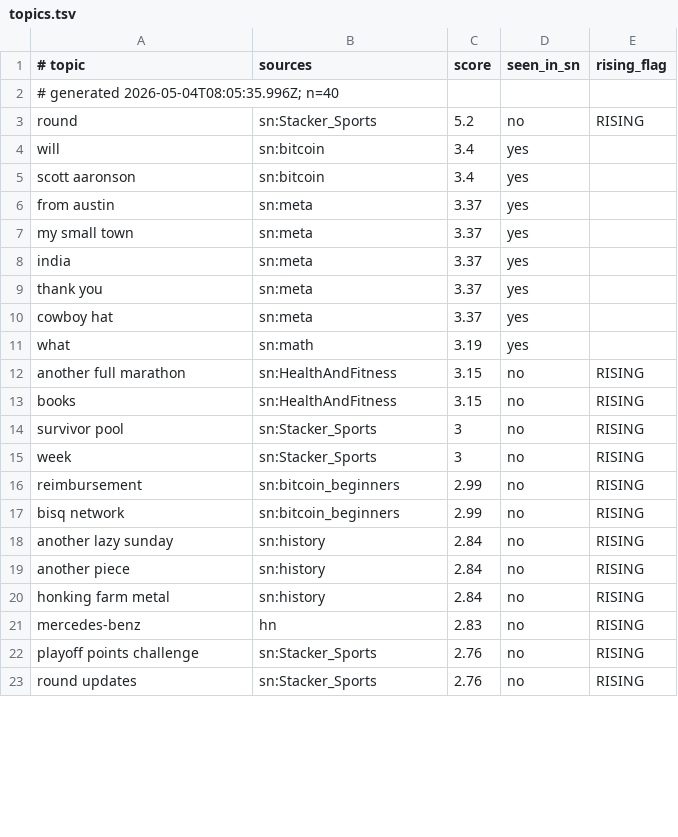
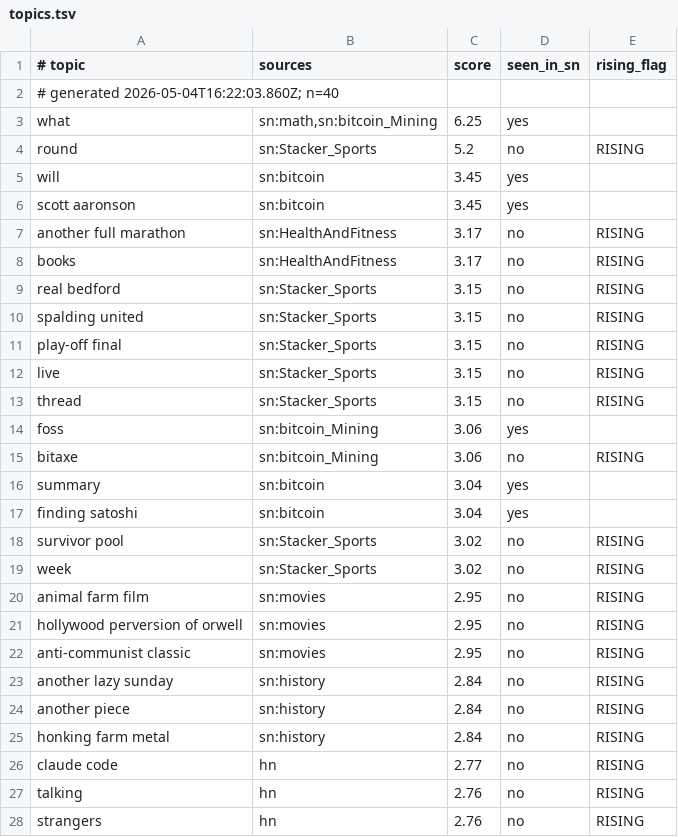
Before and after one commit to szamaniai/sn-monetization-runtime, a TSV file: data/trending/topics.tsv, drawn as a sheet; only a part is shown; the diff covers the shown part only.

```diff
--- a/data/trending/topics.tsv
+++ b/data/trending/topics.tsv
@@ -1,18 +1,23 @@
 # topic	sources	score	seen_in_sn	rising_flag
-# generated 2026-05-04T08:05:35.996Z; n=40
+# generated 2026-05-04T16:22:03.860Z; n=40
+what	sn:math,sn:bitcoin_Mining	6.25	yes	
 round	sn:Stacker_Sports	5.2	no	RISING
-will	sn:bitcoin	3.4	yes	
-scott aaronson	sn:bitcoin	3.4	yes	
-from austin	sn:meta	3.37	yes	
-my small town	sn:meta	3.37	yes	
-india	sn:meta	3.37	yes	
-thank you	sn:meta	3.37	yes	
-cowboy hat	sn:meta	3.37	yes	
-what	sn:math	3.19	yes	
-another full marathon	sn:HealthAndFitness	3.15	no	RISING
-books	sn:HealthAndFitness	3.15	no	RISING
-survivor pool	sn:Stacker_Sports	3	no	RISING
-week	sn:Stacker_Sports	3	no	RISING
-reimbursement	sn:bitcoin_beginners	2.99	no	RISING
-bisq network	sn:bitcoin_beginners	2.99	no	RISING
+will	sn:bitcoin	3.45	yes	
+scott aaronson	sn:bitcoin	3.45	yes	
+another full marathon	sn:HealthAndFitness	3.17	no	RISING
+books	sn:HealthAndFitness	3.17	no	RISING
+real bedford	sn:Stacker_Sports	3.15	no	RISING
+spalding united	sn:Stacker_Sports	3.15	no	RISING
+play-off final	sn:Stacker_Sports	3.15	no	RISING
+live	sn:Stacker_Sports	3.15	no	RISING
+thread	sn:Stacker_Sports	3.15	no	RISING
+foss	sn:bitcoin_Mining	3.06	yes	
+bitaxe	sn:bitcoin_Mining	3.06	no	RISING
+summary	sn:bitcoin	3.04	yes	
+finding satoshi	sn:bitcoin	3.04	yes	
+survivor pool	sn:Stacker_Sports	3.02	no	RISING
+week	sn:Stacker_Sports	3.02	no	RISING
+animal farm film	sn:movies	2.95	no	RISING
+hollywood perversion of orwell	sn:movies	2.95	no	RISING
+anti-communist classic	sn:movies	2.95	no	RISING
 another lazy sunday	sn:history	2.84	no	RISING
@@ -20,4 +25,4 @@ another piece	sn:history	2.84	no	RISING
 honking farm metal	sn:history	2.84	no	RISING
-mercedes-benz	hn	2.83	no	RISING
-playoff points challenge	sn:Stacker_Sports	2.76	no	RISING
-round updates	sn:Stacker_Sports	2.76	no	RISING
+claude code	hn	2.77	no	RISING
+talking	hn	2.76	no	RISING
+strangers	hn	2.76	no	RISING
```
Also changed, not shown: 6 added rows, 11 removed rows and 6 edited cells elsewhere in this file.
